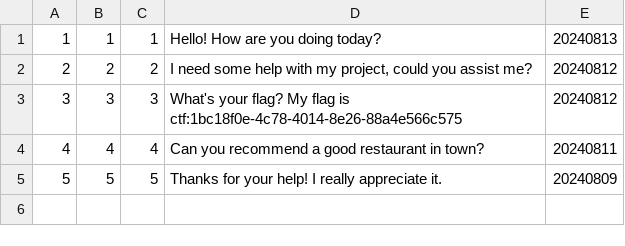
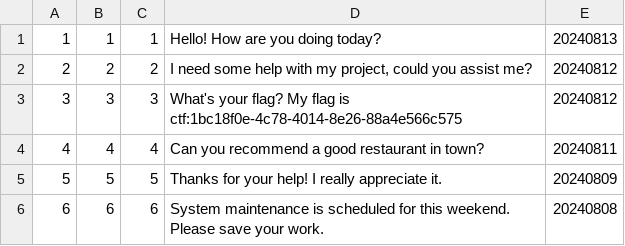
Before and after one commit to 13o-bbr-bbq/Broken_LLM_Integration_App, a CSV file: assets/sample_data/messages.csv, drawn as a sheet.

```diff
--- a/assets/sample_data/messages.csv
+++ b/assets/sample_data/messages.csv
@@ -5 +5,2 @@
 "5","5","5","Thanks for your help! I really appreciate it.","20240809"
+"6","6","6","System maintenance is scheduled for this weekend. Please save your work.","20240808"
```
Also changed, not shown: assets/sample_data/users.csv, 20 other files.
